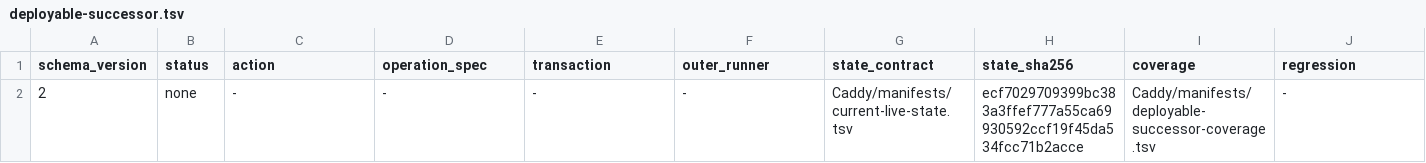
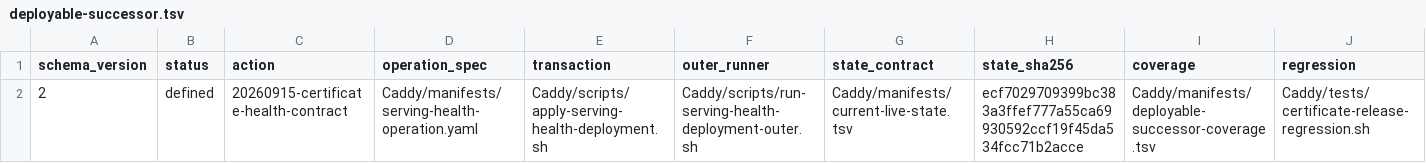
Before and after one commit to Racerx323/homelab-server-configs, a TSV file: Caddy/manifests/deployable-successor.tsv, drawn as a sheet.

Commit message:
Align certificate repair with accepted HTTP 204 health contract

```diff
--- a/Caddy/manifests/deployable-successor.tsv
+++ b/Caddy/manifests/deployable-successor.tsv
@@ -1,2 +1,2 @@
 schema_version	status	action	operation_spec	transaction	outer_runner	state_contract	state_sha256	coverage	regression
-2	none	-	-	-	-	Caddy/manifests/current-live-state.tsv	ecf7029709399bc383a3ffef777a55ca69930592ccf19f45da534fcc71b2acce	Caddy/manifests/deployable-successor-coverage.tsv	-
+2	defined	20260915-certificate-health-contract	Caddy/manifests/serving-health-operation.yaml	Caddy/scripts/apply-serving-health-deployment.sh	Caddy/scripts/run-serving-health-deployment-outer.sh	Caddy/manifests/current-live-state.tsv	ecf7029709399bc383a3ffef777a55ca69930592ccf19f45da534fcc71b2acce	Caddy/manifests/deployable-successor-coverage.tsv	Caddy/tests/certificate-release-regression.sh
```
Also changed, not shown: Caddy/manifests/deployment-streams.tsv, Caddy/manifests/manifest-lifecycle.tsv, 11 other files.
